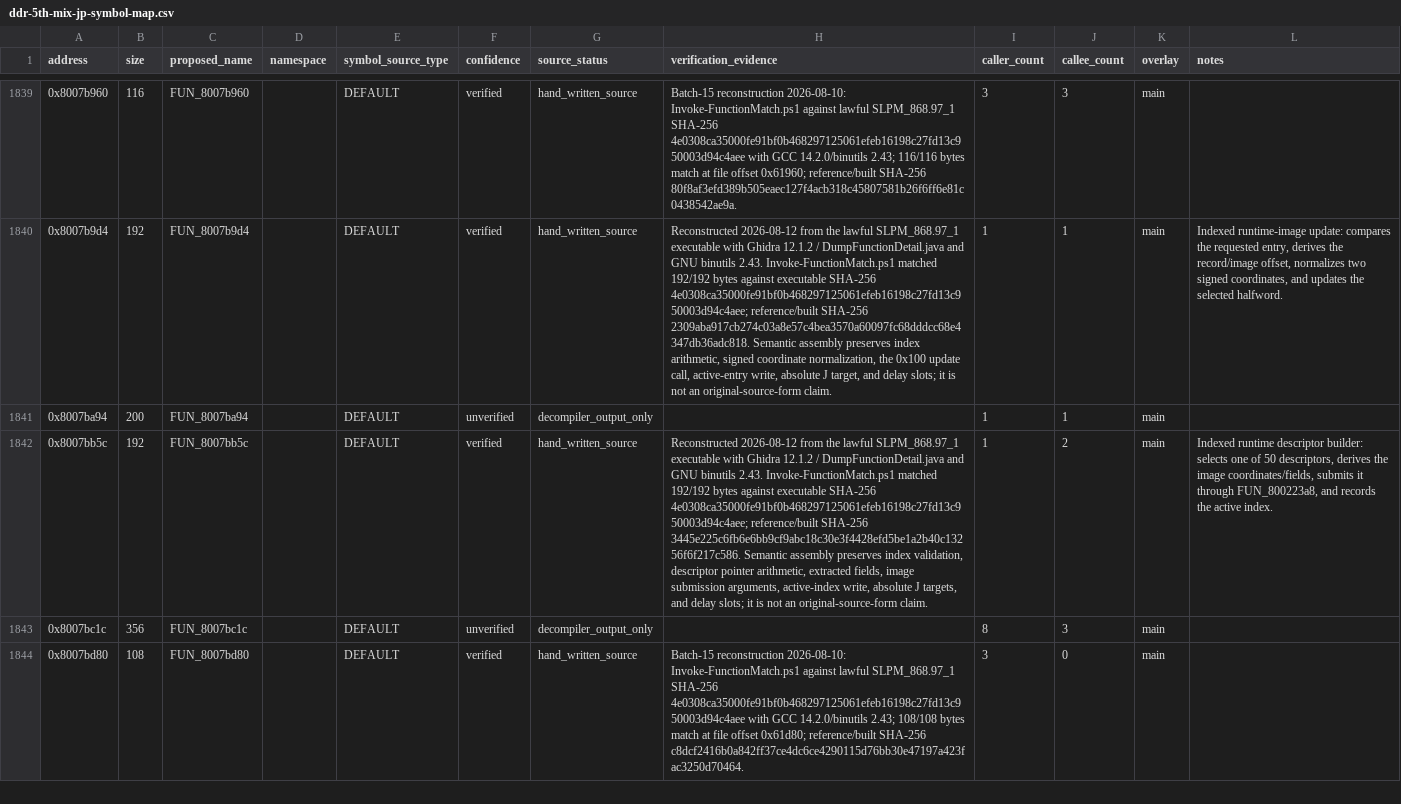
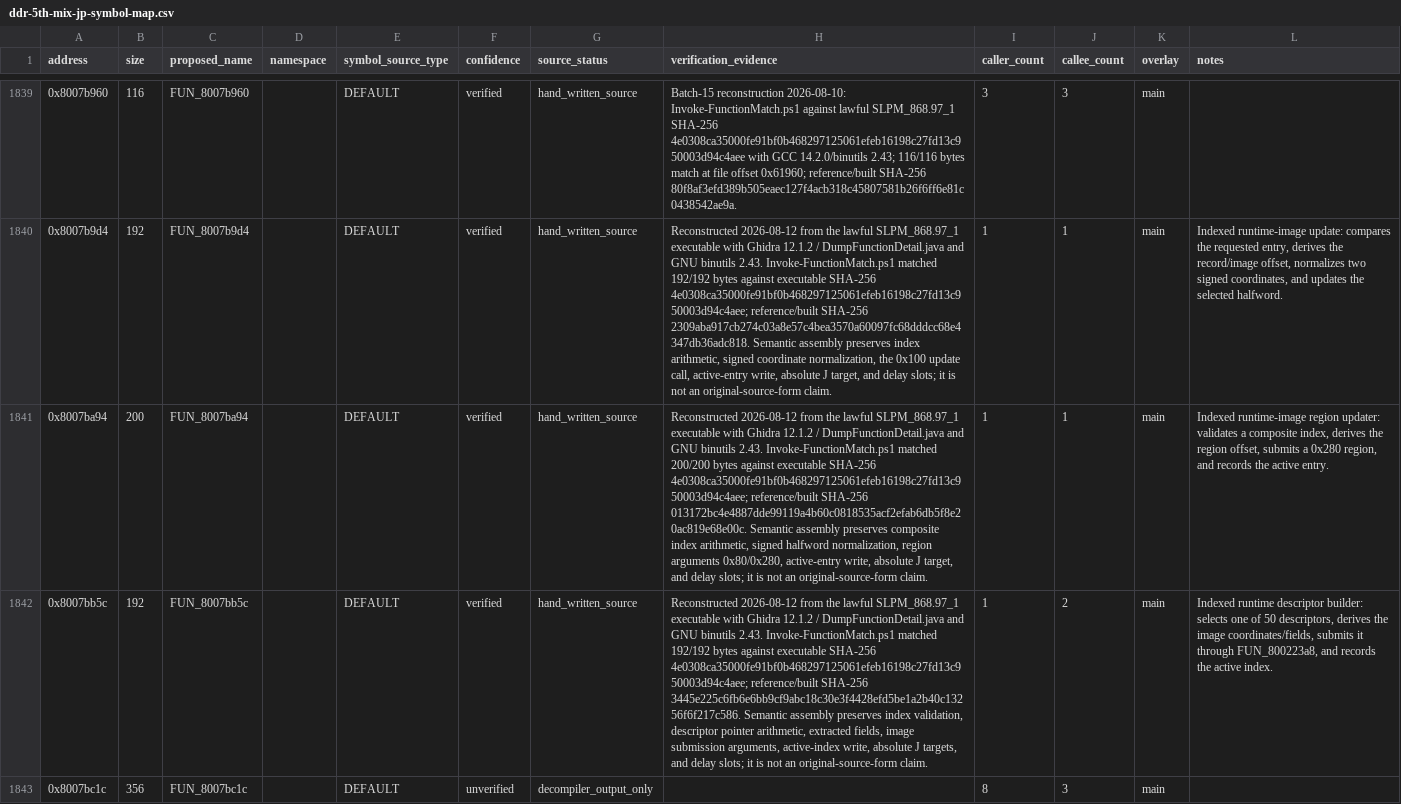
Before and after one commit to RieLoveChan/RiePS1, a CSV file: docs/games/ddr-5th-mix-jp-symbol-map.csv, drawn as a sheet; only a part is shown, gaps mark what is left out; the shorter side is filled out with more unchanged rows; the diff names each change by its address in the sheet, - before the commit and + after, or states it on an @@ line.

Commit message:
Match DDR5 runtime image region update

```diff
--- a/docs/games/ddr-5th-mix-jp-symbol-map.csv
+++ b/docs/games/ddr-5th-mix-jp-symbol-map.csv
-F1841 (confidence): unverified
+F1841 (confidence): verified
-G1841 (source_status): decompiler_output_only
+G1841 (source_status): hand_written_source
-H1841 (verification_evidence): (empty)
+H1841 (verification_evidence): Reconstructed 2026-08-12 from the lawful SLPM_868.97_1 executable with Ghidra 12.1.2 / DumpFunctionDetail.java and GNU binutils 2.43. Invoke-FunctionMatch.ps1 matched 200/200 bytes against executable SHA-256 4e0308ca35000fe91bf0b468297125061efeb16198c27fd13c950003d94c4aee; reference/built SHA-256 013172bc4e4887dde99119a4b60c0818535acf2efab6db5f8e20ac819e68e00c. Semantic assembly preserves composite index arithmetic, signed halfword normalization, region arguments 0x80/0x280, active-entry write, absolute J target, and delay slots; it is not an original-source-form claim.
-L1841 (notes): (empty)
+L1841 (notes): Indexed runtime-image region updater: validates a composite index, derives the region offset, submits a 0x280 region, and records the active entry.
```
Also changed, not shown: 6 other files.
